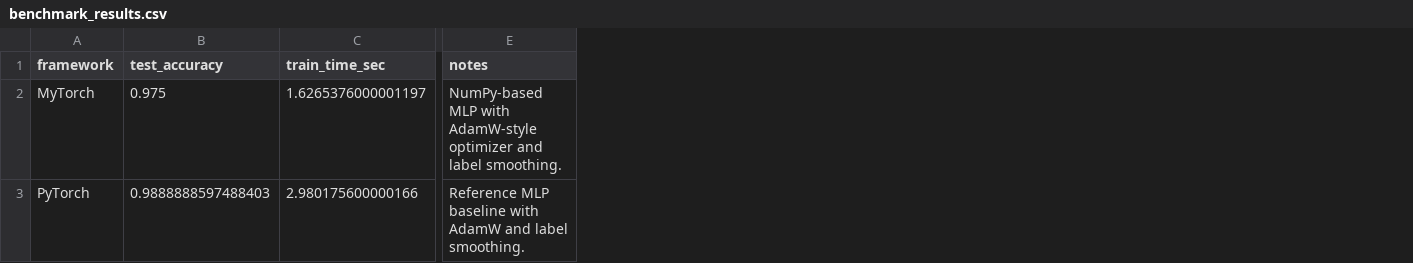
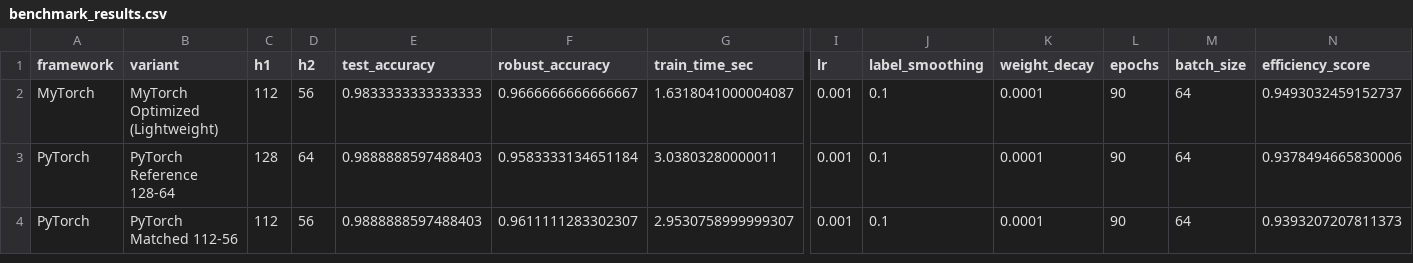
Before and after one commit to shiroonigami23-ui/MyTorch-MNIST-Elite, a CSV file: outputs/benchmark_results.csv, drawn as a sheet; only a part is shown, gaps mark what is left out; removed rows and columns are numbered as before the commit, all else as after; rows hold the shown columns only; the diff names each change by its address in the sheet, - before the commit and + after, or states it on an @@ line.

Commit message:
Optimize benchmark for lightweight robustness and efficiency scoring

```diff
--- a/outputs/benchmark_results.csv
+++ b/outputs/benchmark_results.csv
+column B (variant), row 3: PyTorch Reference 128-64
+column C (h1), row 3: 128
+column D (h2), row 3: 64
+column F (robust_accuracy), row 3: 0.9583333134651184
-column E (notes), row 3: Reference MLP baseline with AdamW and label smoothing.
+column I (lr), row 3: 0.001
+column J (label_smoothing), row 3: 0.1
+column K (weight_decay), row 3: 0.0001
+column L (epochs), row 3: 90
+column M (batch_size), row 3: 64
+column N (efficiency_score), row 3: 0.9378494665830006
-row 2: MyTorch | 0.975 | 1.6265376000001197 | NumPy-based MLP with AdamW-style optimizer and label smoothing.
+row 2: MyTorch | MyTorch Optimized (Lightweight) | 112 | 56 | 0.9833333333333333 | 0.9666666666666667 | 1.6318041000004087 | 0.001 | 0.1 | 0.0001 | 90 | 64 | 0.9493032459152737
-G3 (train_time_sec): 2.980175600000166
+G3 (train_time_sec): 3.03803280000011
+row 4: PyTorch | PyTorch Matched 112-56 | 112 | 56 | 0.9888888597488403 | 0.9611111283302307 | 2.9530758999999307 | 0.001 | 0.1 | 0.0001 | 90 | 64 | 0.9393207207811373
```
Also changed, not shown: 8 other files.
